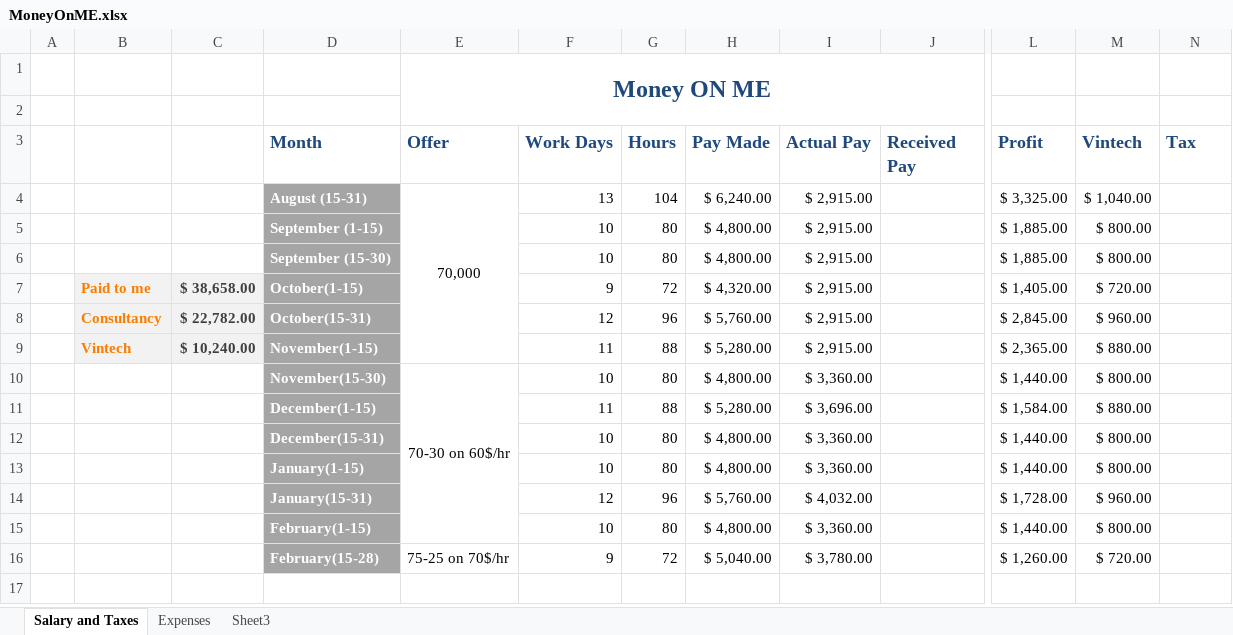
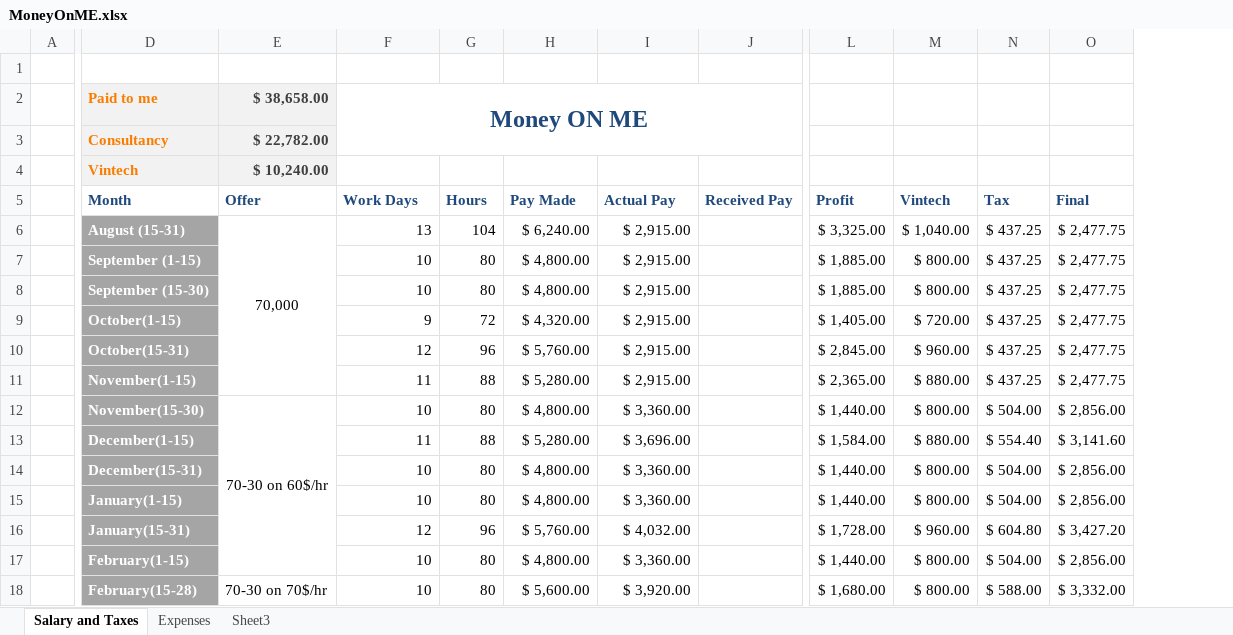
Before and after one commit to oruganti1289/SampleBoot, an Excel workbook: MoneyOnME.xlsx, sheet Salary and Taxes, drawn as a sheet; only a part is shown, gaps mark what is left out; values as stored, in another font and other column widths than the file's, no borders; removed rows and columns are numbered as before the commit, all else as after; rows hold the shown columns only; the diff covers the shown part only; the diff names each change by its address in the sheet, - before the commit and + after, or states it on an @@ line.

Commit message:
verison 2 of the excel

```diff
--- a/MoneyOnME.xlsx (sheet Salary and Taxes)
+++ b/MoneyOnME.xlsx (sheet Salary and Taxes)
-column B, rows 7-9: Paid to me | Consultancy | Vintech
-column C, rows 7-9: $ 38,658.00 | $ 22,782.00 | $ 10,240.00
+column O (Final), rows 6-18: $ 2,477.75 | $ 2,477.75 | $ 2,477.75 | $ 2,477.75 | $ 2,477.75 | $ 2,477.75 | $ 2,856.00 | $ 3,141.60 | $ 2,856.00 | $ 2,856.00 | $ 3,427.20 | $ 2,856.00 | $ 3,332.00
-row 1:  |  |  |  | Money ON ME
+row 2:  | Paid to me | $ 38,658.00 | Money ON ME
+row 3:  | Consultancy | $ 22,782.00
+row 4:  | Vintech | $ 10,240.00
@@ D5:N5 text size: smaller @@
-N6:N11 (Tax): (empty)
+N6:N11 (Tax): $ 437.25
-N12 (Tax): (empty)
+N12 (Tax): $ 504.00
-N13 (Tax): (empty)
+N13 (Tax): $ 554.40
-N14:N15 (Tax): (empty)
+N14:N15 (Tax): $ 504.00
-N16 (Tax): (empty)
+N16 (Tax): $ 604.80
-N17 (Tax): (empty)
+N17 (Tax): $ 504.00
-E18 (Offer): 75-25 on 70$/hr
+E18 (Offer): 70-30 on 70$/hr
-F18 (Work Days): 9
+F18 (Work Days): 10
-G18 (Hours): 72
+G18 (Hours): 80
-H18 (Pay Made): $ 5,040.00
+H18 (Pay Made): $ 5,600.00
-I18 (Actual Pay): $ 3,780.00
+I18 (Actual Pay): $ 3,920.00
-L18 (Profit): $ 1,260.00
+L18 (Profit): $ 1,680.00
-M18 (Vintech): $ 720.00
+M18 (Vintech): $ 800.00
-N18 (Tax): (empty)
+N18 (Tax): $ 588.00
```
Also changed, not shown: 2 added columns and cell formats elsewhere in this sheet, formulas that keep their value.
